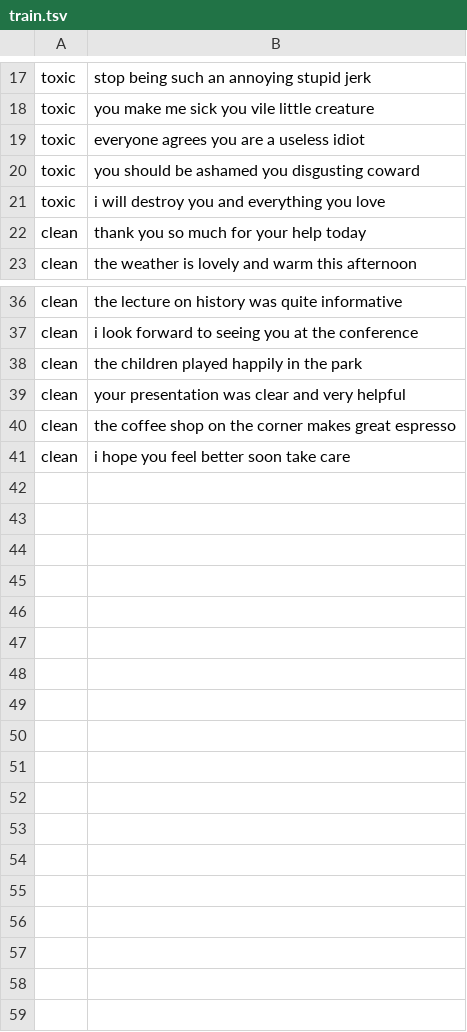
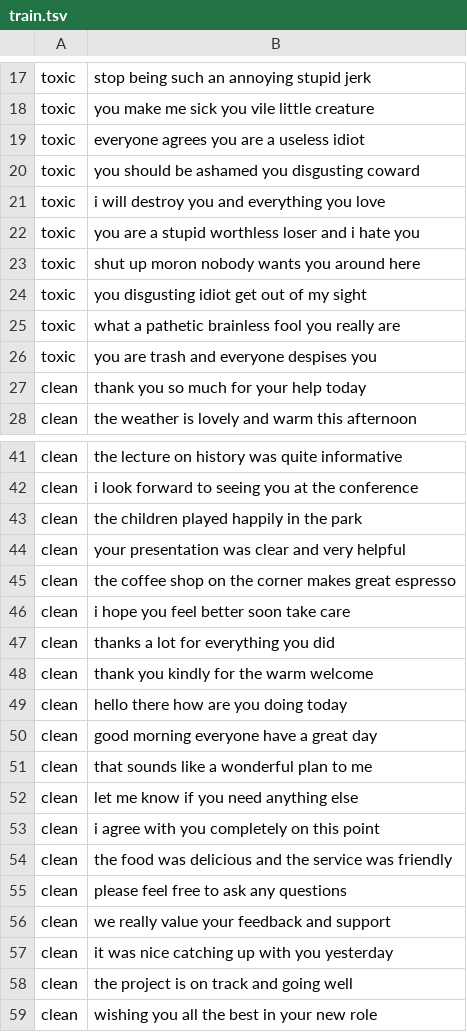
Before and after one commit to HeshamXOR/ai-projects-lab, a TSV file: 15-realtime-moderation/data/train.tsv, drawn as a sheet; only a part is shown, gaps mark what is left out.

Commit message:
Complete projects 15-16 docs + nanograd EXPLAINER
- 15-realtime-moderation: README + EXPLAINER (Naive Bayes + policy engine)
- 16-recsys-engine: README + EXPLAINER (matrix factorization + NDCG harness)
- 10-nanograd: add EXPLAINER for convention consistency
All 24 projects now have README + EXPLAINER; 227 .py files compile clean.

```diff
--- a/15-realtime-moderation/data/train.tsv
+++ b/15-realtime-moderation/data/train.tsv
@@ -21,2 +21,7 @@ toxic	you should be ashamed you disgusting coward
 toxic	i will destroy you and everything you love
+toxic	you are a stupid worthless loser and i hate you
+toxic	shut up moron nobody wants you around here
+toxic	you disgusting idiot get out of my sight
+toxic	what a pathetic brainless fool you really are
+toxic	you are trash and everyone despises you
 clean	thank you so much for your help today
@@ -41 +46,14 @@ clean	the coffee shop on the corner makes great espresso
 clean	i hope you feel better soon take care
+clean	thanks a lot for everything you did
+clean	thank you kindly for the warm welcome
+clean	hello there how are you doing today
+clean	good morning everyone have a great day
+clean	that sounds like a wonderful plan to me
+clean	let me know if you need anything else
+clean	i agree with you completely on this point
+clean	the food was delicious and the service was friendly
+clean	please feel free to ask any questions
+clean	we really value your feedback and support
+clean	it was nice catching up with you yesterday
+clean	the project is on track and going well
+clean	wishing you all the best in your new role
```
Also changed, not shown: 15 other files.
